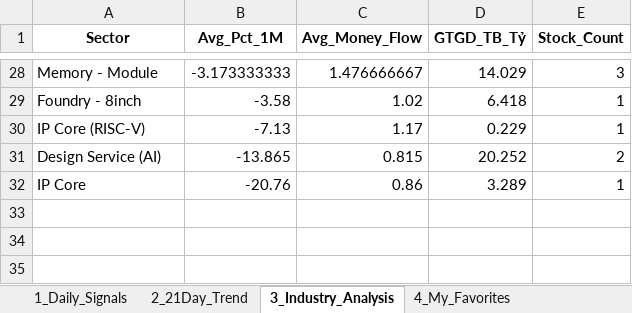
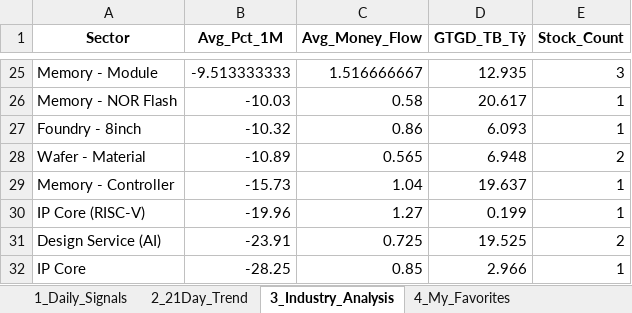
Before and after one commit to chipmoon/dashboard-tw, an Excel workbook: Taiwan_Market_Data_Latest.xlsx, sheet 3_Industry_Analysis, drawn as a sheet; only a part is shown, gaps mark what is left out; values as stored, in another font and other column widths than the file's, no borders; addresses are those after the commit; the diff covers the shown part only; the diff names each change by its address in the sheet, - before the commit and + after, or states it on an @@ line.

```diff
--- a/Taiwan_Market_Data_Latest.xlsx (sheet 3_Industry_Analysis)
+++ b/Taiwan_Market_Data_Latest.xlsx (sheet 3_Industry_Analysis)
-B25 (Avg_Pct_1M): -3.173333333
+B25 (Avg_Pct_1M): -9.513333333
-C25 (Avg_Money_Flow): 1.476666667
+C25 (Avg_Money_Flow): 1.516666667
-D25 (GTGD_TB_Tỷ): 14.029
+D25 (GTGD_TB_Tỷ): 12.935
+row 26: Memory - NOR Flash | -10.03 | 0.58 | 20.617 | 1
-B27 (Avg_Pct_1M): -3.58
+B27 (Avg_Pct_1M): -10.32
-C27 (Avg_Money_Flow): 1.02
+C27 (Avg_Money_Flow): 0.86
-D27 (GTGD_TB_Tỷ): 6.418
+D27 (GTGD_TB_Tỷ): 6.093
+row 28: Wafer - Material | -10.89 | 0.565 | 6.948 | 2
+row 29: Memory - Controller | -15.73 | 1.04 | 19.637 | 1
-B30 (Avg_Pct_1M): -7.13
+B30 (Avg_Pct_1M): -19.96
-C30 (Avg_Money_Flow): 1.17
+C30 (Avg_Money_Flow): 1.27
-D30 (GTGD_TB_Tỷ): 0.229
+D30 (GTGD_TB_Tỷ): 0.199
-B31 (Avg_Pct_1M): -13.865
+B31 (Avg_Pct_1M): -23.91
-C31 (Avg_Money_Flow): 0.815
+C31 (Avg_Money_Flow): 0.725
-D31 (GTGD_TB_Tỷ): 20.252
+D31 (GTGD_TB_Tỷ): 19.525
-B32 (Avg_Pct_1M): -20.76
+B32 (Avg_Pct_1M): -28.25
-C32 (Avg_Money_Flow): 0.86
+C32 (Avg_Money_Flow): 0.85
-D32 (GTGD_TB_Tỷ): 3.289
+D32 (GTGD_TB_Tỷ): 2.966
```
Also changed, not shown: 9 added rows, 12 removed rows and 41 edited cells elsewhere in this sheet, sheet 1_Daily_Signals, sheet 2_21Day_Trend, sheet 4_My_Favorites.
